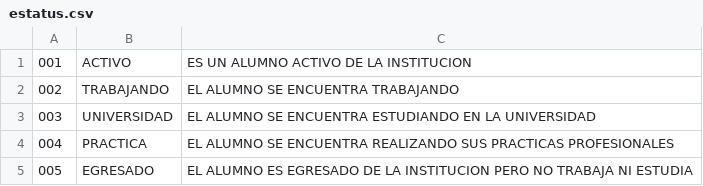
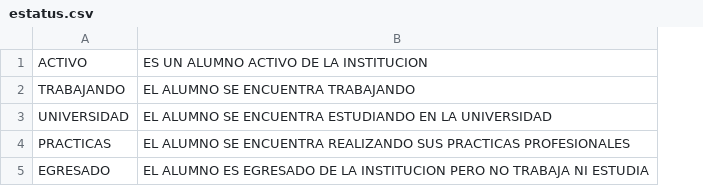
Before and after one commit to maneroto/ABAK-ControlEgresados, a CSV file: Proyecto/CSV/estatus.csv, drawn as a sheet; removed rows and columns are numbered as before the commit, all else as after; the diff names each change by its address in the sheet, - before the commit and + after, or states it on an @@ line.

Commit message:
Modificar csv

```diff
--- a/Proyecto/CSV/estatus.csv
+++ b/Proyecto/CSV/estatus.csv
-column A, rows 1-5: 001 | 002 | 003 | 004 | 005
-A4: PRACTICA
+A4: PRACTICAS
```
